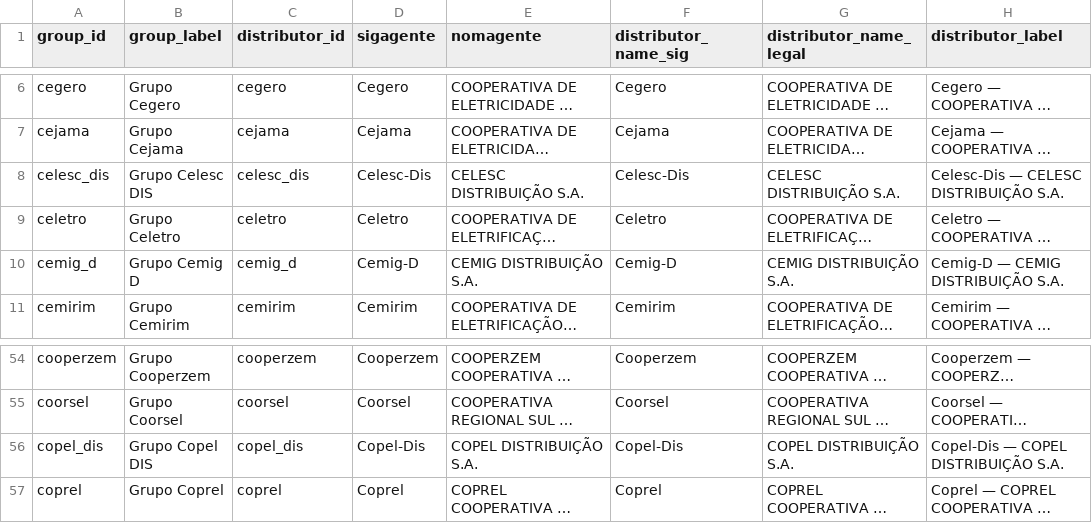
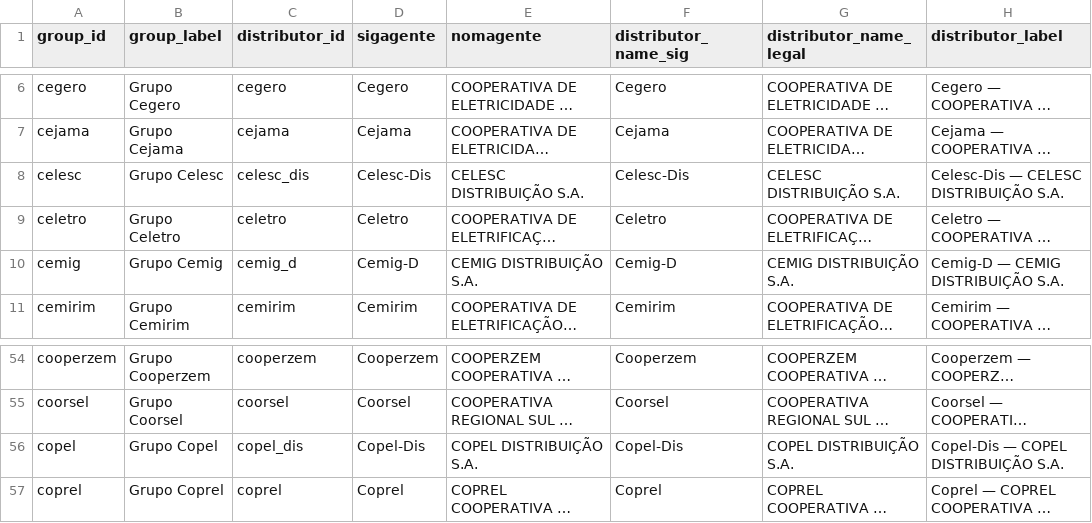
Before and after one commit to leonardogian/Analise-REN1000-A-IV-Setor-Eletrico-Brasil, a CSV file: data/processed/analysis/dim_distributor_group.csv, drawn as a sheet; only a part is shown, gaps mark what is left out; long unchanged cells end in …; the diff names each change by its address in the sheet, - before the commit and + after, or states it on an @@ line.

```diff
--- a/data/processed/analysis/dim_distributor_group.csv
+++ b/data/processed/analysis/dim_distributor_group.csv
-A8 (group_id): celesc_dis
+A8 (group_id): celesc
-B8 (group_label): Grupo Celesc DIS
+B8 (group_label): Grupo Celesc
-A10 (group_id): cemig_d
+A10 (group_id): cemig
-B10 (group_label): Grupo Cemig D
+B10 (group_label): Grupo Cemig
-A56 (group_id): copel_dis
+A56 (group_id): copel
-B56 (group_label): Grupo Copel DIS
+B56 (group_label): Grupo Copel
```
Also changed, not shown: data/processed/analysis/dim_distribuidora_porte.csv, data/processed/analysis/fato_uc_ativa_mensal_distribuidora.csv, 5 other files.
